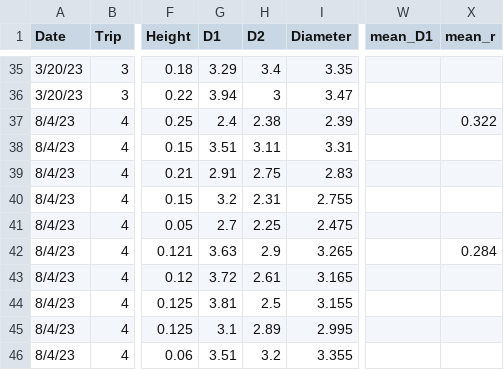
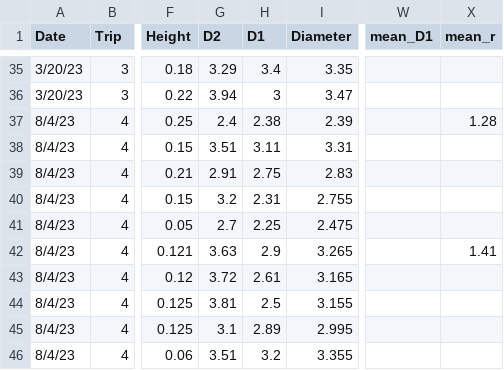
Before and after one commit to ricdesantiago/Sargasso_Subsidy, a CSV file: Sargassum_piles.csv, drawn as a sheet; only a part is shown, gaps mark what is left out; the diff covers the shown part only; the diff names each change by its address in the sheet, - before the commit and + after, or states it on an @@ line.

```diff
--- a/Sargassum_piles.csv
+++ b/Sargassum_piles.csv
-G1: D1
+G1: D2
-H1: D2
+H1: D1
-X37 (mean_r): 0.322
+X37 (mean_r): 1.28
-X42 (mean_r): 0.284
+X42 (mean_r): 1.41
```
Also changed, not shown: 6 edited cells elsewhere in this file, mesh_bag_exp.csv, 7 other files.
